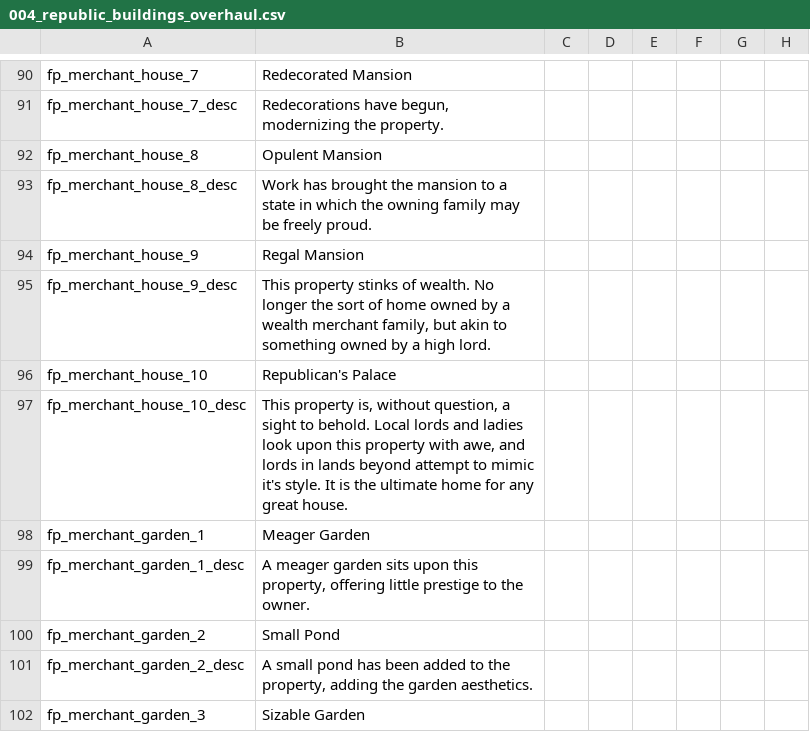
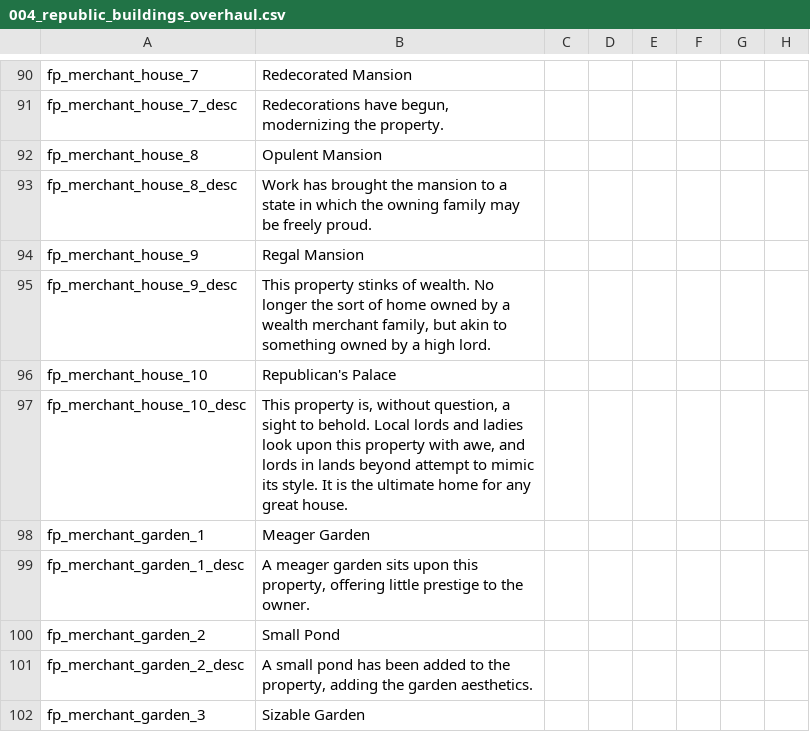
Before and after one commit to RowanMaBoot/SevenKingdoms-master, a CSV file: The_Seven_Kingdoms/localisation/004_republic_buildings_overhaul.csv, drawn as a sheet; only a part is shown, gaps mark what is left out; the diff names each change by its address in the sheet, - before the commit and + after, or states it on an @@ line.

```diff
--- a/The_Seven_Kingdoms/localisation/004_republic_buildings_overhaul.csv
+++ b/The_Seven_Kingdoms/localisation/004_republic_buildings_overhaul.csv
-B97: …to mimic it's style. It…
+B97: …to mimic its style. It…
```
Also changed, not shown: The_Seven_Kingdoms/localisation/004_castle_core_buildings.csv, The_Seven_Kingdoms/localisation/005_triggered_modifiers.csv, 2 other files.
